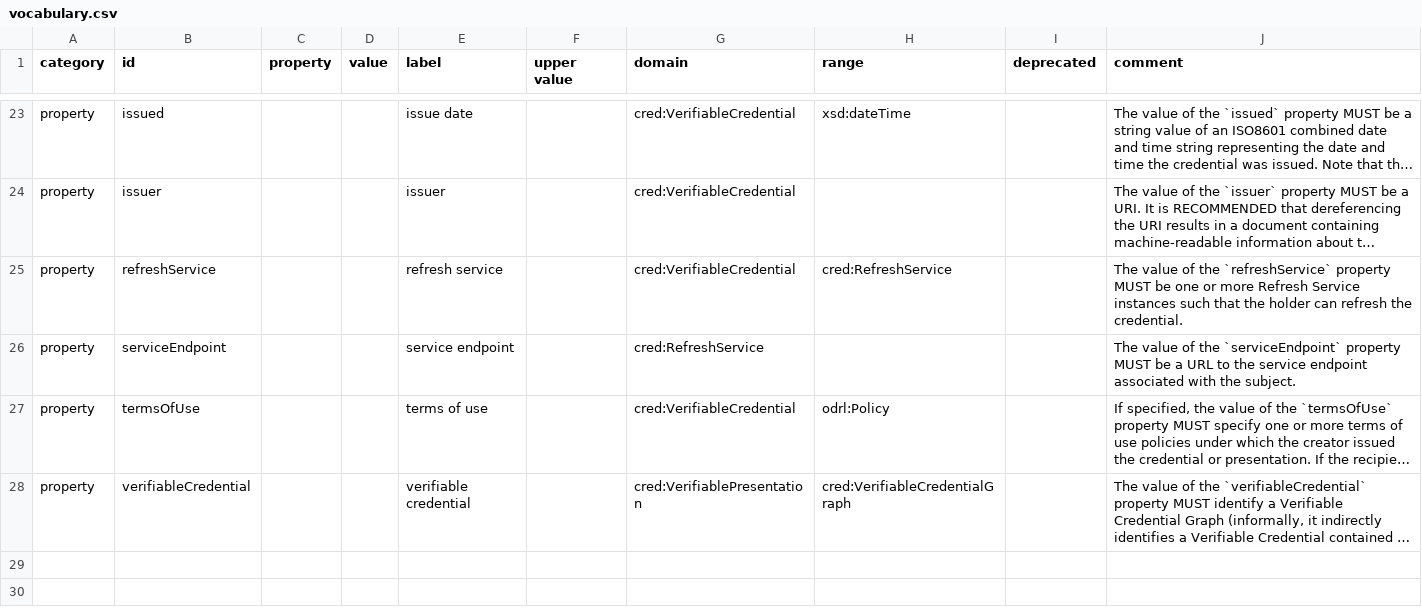
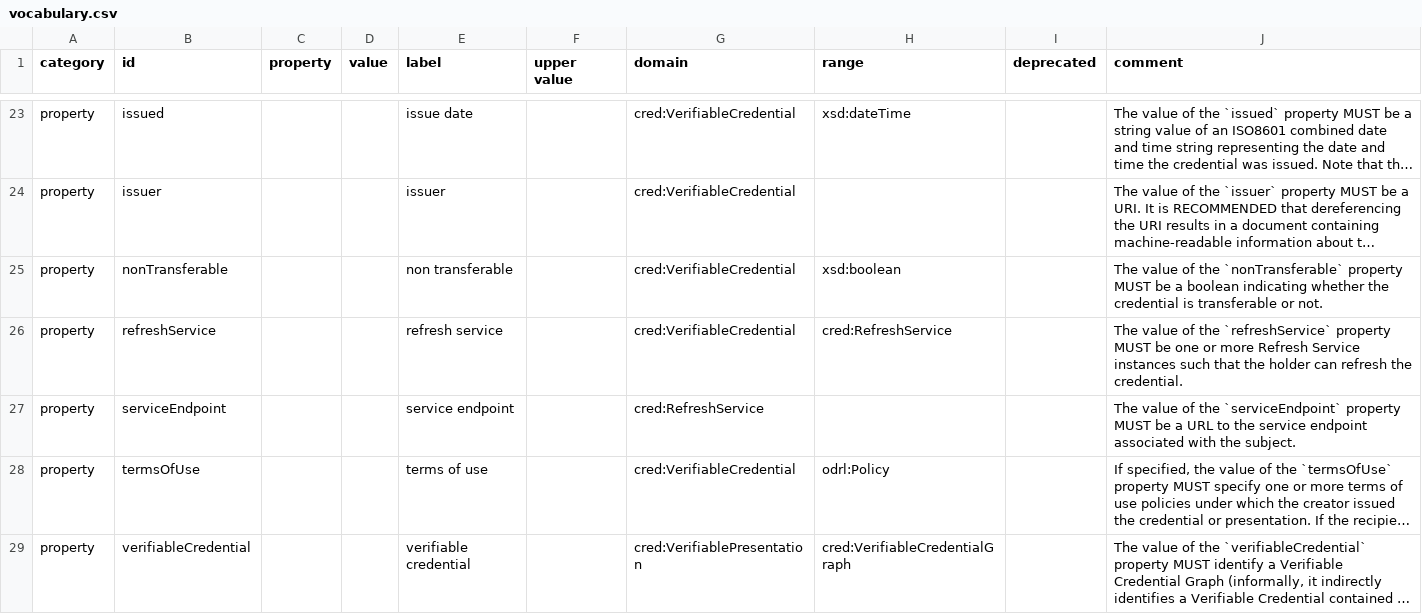
Before and after one commit to w3c/vc-data-model, a CSV file: vocab/credentials/v2/vocabulary.csv, drawn as a sheet; only a part is shown, gaps mark what is left out; long unchanged cells end in …; the diff names each change by its address in the sheet, - before the commit and + after, or states it on an @@ line.

Commit message:
Add nonTransferable property to credentials vocab

```diff
--- a/vocab/credentials/v2/vocabulary.csv
+++ b/vocab/credentials/v2/vocabulary.csv
+row 25: property | nonTransferable |  |  | non transferable |  | cred:VerifiableCredential | xsd:boolean |  | The value of the `nonTransferable` property MUST be a boolean indicating whether the credential is transferable or not.
```
